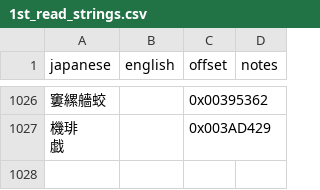
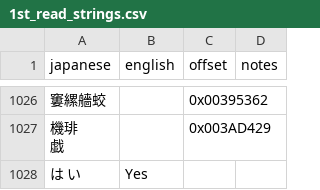
Before and after one commit to billymonks/nekketsu-nikki-eng, a CSV file: translations/1st_read_strings.csv, drawn as a sheet; only a part is shown, gaps mark what is left out.

```diff
--- a/translations/1st_read_strings.csv
+++ b/translations/1st_read_strings.csv
@@ -1030 +1030,2 @@ japanese,english,offset,notes
 戯",,0x003AD429,
+は　い,Yes,,
```
Also changed, not shown: 1 other file.
